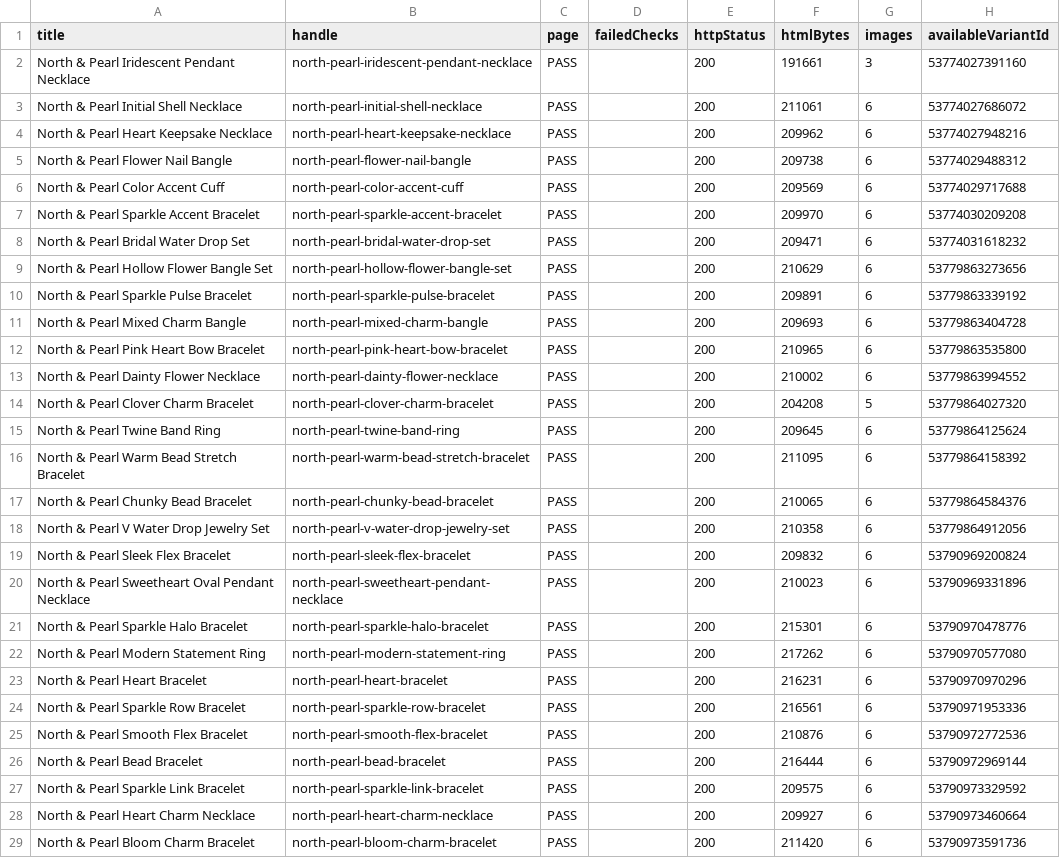
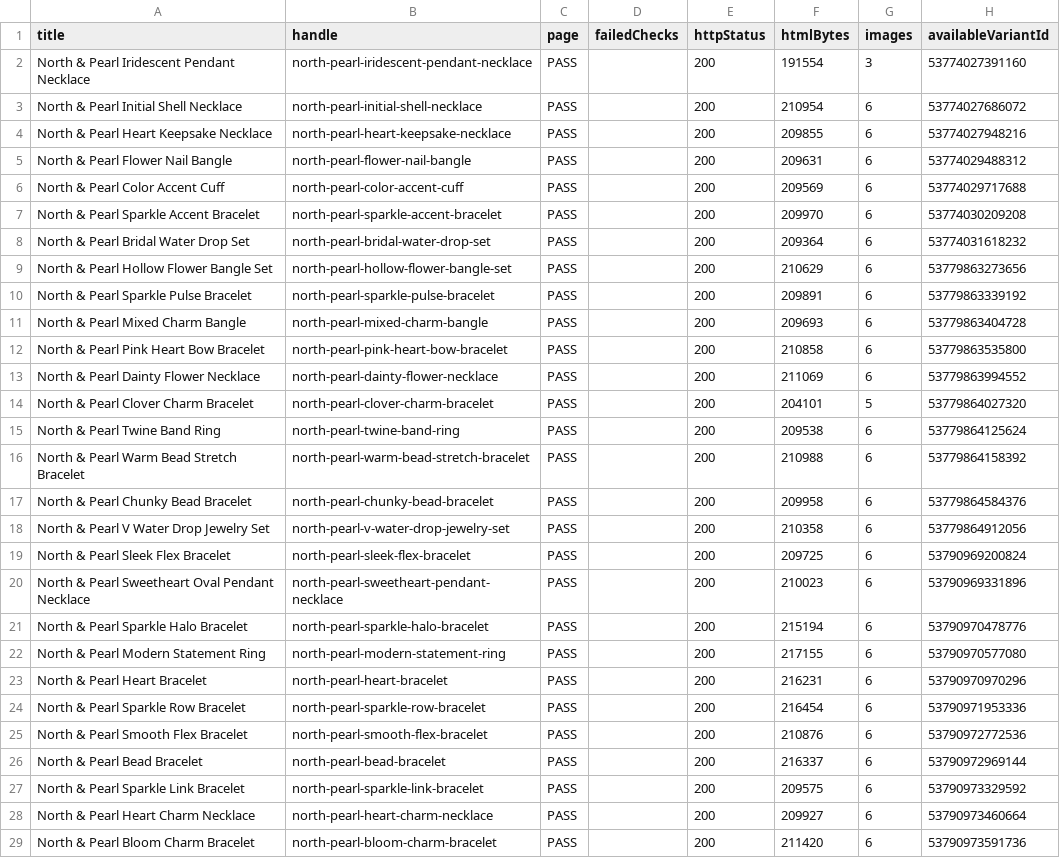
Before and after one commit to falgunitank31/north-and-pearl, a CSV file: reports/live-storefront-qa-2026-07-28.csv, drawn as a sheet; only a part is shown; the diff covers the shown part only.

```diff
--- a/reports/live-storefront-qa-2026-07-28.csv
+++ b/reports/live-storefront-qa-2026-07-28.csv
@@ -1,9 +1,9 @@
 title,handle,page,failedChecks,httpStatus,htmlBytes,images,availableVariantId
-"North & Pearl Iridescent Pendant Necklace","north-pearl-iridescent-pendant-necklace","PASS","","200","191661","3","53774027391160"
-"North & Pearl Initial Shell Necklace","north-pearl-initial-shell-necklace","PASS","","200","211061","6","53774027686072"
-"North & Pearl Heart Keepsake Necklace","north-pearl-heart-keepsake-necklace","PASS","","200","209962","6","53774027948216"
-"North & Pearl Flower Nail Bangle","north-pearl-flower-nail-bangle","PASS","","200","209738","6","53774029488312"
+"North & Pearl Iridescent Pendant Necklace","north-pearl-iridescent-pendant-necklace","PASS","","200","191554","3","53774027391160"
+"North & Pearl Initial Shell Necklace","north-pearl-initial-shell-necklace","PASS","","200","210954","6","53774027686072"
+"North & Pearl Heart Keepsake Necklace","north-pearl-heart-keepsake-necklace","PASS","","200","209855","6","53774027948216"
+"North & Pearl Flower Nail Bangle","north-pearl-flower-nail-bangle","PASS","","200","209631","6","53774029488312"
 "North & Pearl Color Accent Cuff","north-pearl-color-accent-cuff","PASS","","200","209569","6","53774029717688"
 "North & Pearl Sparkle Accent Bracelet","north-pearl-sparkle-accent-bracelet","PASS","","200","209970","6","53774030209208"
-"North & Pearl Bridal Water Drop Set","north-pearl-bridal-water-drop-set","PASS","","200","209471","6","53774031618232"
+"North & Pearl Bridal Water Drop Set","north-pearl-bridal-water-drop-set","PASS","","200","209364","6","53774031618232"
 "North & Pearl Hollow Flower Bangle Set","north-pearl-hollow-flower-bangle-set","PASS","","200","210629","6","53779863273656"
@@ -11,17 +11,17 @@ title,handle,page,failedChecks,httpStatus,htmlBytes,images,availableVariantId
 "North & Pearl Mixed Charm Bangle","north-pearl-mixed-charm-bangle","PASS","","200","209693","6","53779863404728"
-"North & Pearl Pink Heart Bow Bracelet","north-pearl-pink-heart-bow-bracelet","PASS","","200","210965","6","53779863535800"
-"North & Pearl Dainty Flower Necklace","north-pearl-dainty-flower-necklace","PASS","","200","210002","6","53779863994552"
-"North & Pearl Clover Charm Bracelet","north-pearl-clover-charm-bracelet","PASS","","200","204208","5","53779864027320"
-"North & Pearl Twine Band Ring","north-pearl-twine-band-ring","PASS","","200","209645","6","53779864125624"
-"North & Pearl Warm Bead Stretch Bracelet","north-pearl-warm-bead-stretch-bracelet","PASS","","200","211095","6","53779864158392"
-"North & Pearl Chunky Bead Bracelet","north-pearl-chunky-bead-bracelet","PASS","","200","210065","6","53779864584376"
+"North & Pearl Pink Heart Bow Bracelet","north-pearl-pink-heart-bow-bracelet","PASS","","200","210858","6","53779863535800"
+"North & Pearl Dainty Flower Necklace","north-pearl-dainty-flower-necklace","PASS","","200","211069","6","53779863994552"
+"North & Pearl Clover Charm Bracelet","north-pearl-clover-charm-bracelet","PASS","","200","204101","5","53779864027320"
+"North & Pearl Twine Band Ring","north-pearl-twine-band-ring","PASS","","200","209538","6","53779864125624"
+"North & Pearl Warm Bead Stretch Bracelet","north-pearl-warm-bead-stretch-bracelet","PASS","","200","210988","6","53779864158392"
+"North & Pearl Chunky Bead Bracelet","north-pearl-chunky-bead-bracelet","PASS","","200","209958","6","53779864584376"
 "North & Pearl V Water Drop Jewelry Set","north-pearl-v-water-drop-jewelry-set","PASS","","200","210358","6","53779864912056"
-"North & Pearl Sleek Flex Bracelet","north-pearl-sleek-flex-bracelet","PASS","","200","209832","6","53790969200824"
+"North & Pearl Sleek Flex Bracelet","north-pearl-sleek-flex-bracelet","PASS","","200","209725","6","53790969200824"
 "North & Pearl Sweetheart Oval Pendant Necklace","north-pearl-sweetheart-pendant-necklace","PASS","","200","210023","6","53790969331896"
-"North & Pearl Sparkle Halo Bracelet","north-pearl-sparkle-halo-bracelet","PASS","","200","215301","6","53790970478776"
-"North & Pearl Modern Statement Ring","north-pearl-modern-statement-ring","PASS","","200","217262","6","53790970577080"
+"North & Pearl Sparkle Halo Bracelet","north-pearl-sparkle-halo-bracelet","PASS","","200","215194","6","53790970478776"
+"North & Pearl Modern Statement Ring","north-pearl-modern-statement-ring","PASS","","200","217155","6","53790970577080"
 "North & Pearl Heart Bracelet","north-pearl-heart-bracelet","PASS","","200","216231","6","53790970970296"
-"North & Pearl Sparkle Row Bracelet","north-pearl-sparkle-row-bracelet","PASS","","200","216561","6","53790971953336"
+"North & Pearl Sparkle Row Bracelet","north-pearl-sparkle-row-bracelet","PASS","","200","216454","6","53790971953336"
 "North & Pearl Smooth Flex Bracelet","north-pearl-smooth-flex-bracelet","PASS","","200","210876","6","53790972772536"
-"North & Pearl Bead Bracelet","north-pearl-bead-bracelet","PASS","","200","216444","6","53790972969144"
+"North & Pearl Bead Bracelet","north-pearl-bead-bracelet","PASS","","200","216337","6","53790972969144"
 "North & Pearl Sparkle Link Bracelet","north-pearl-sparkle-link-bracelet","PASS","","200","209575","6","53790973329592"
```
Also changed, not shown: 60 edited cells elsewhere in this file, 2 other files.
